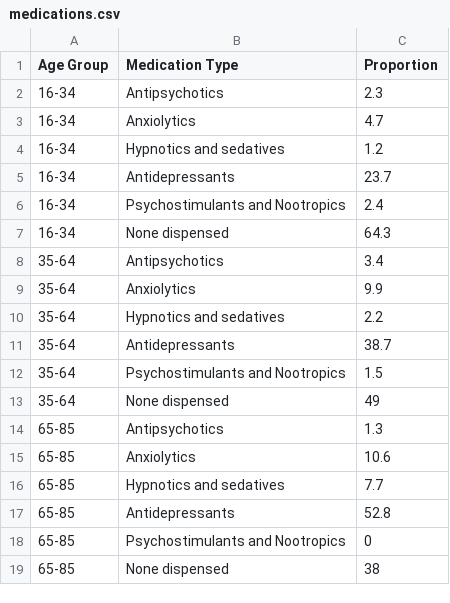
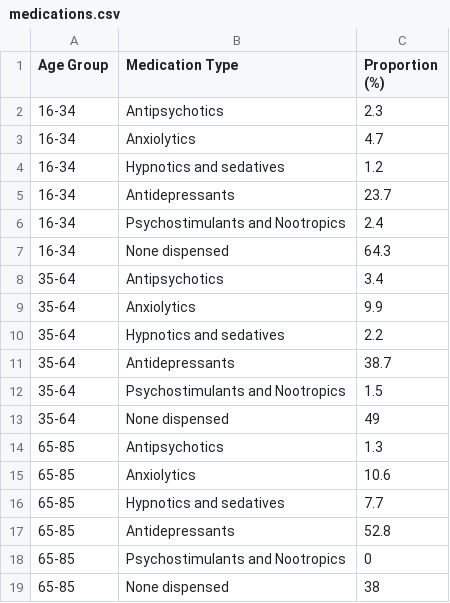
Before and after one commit to saachirajpal/FIT3179, a CSV file: medications.csv, drawn as a sheet.

Commit message:
Update medications.csv

```diff
--- a/medications.csv
+++ b/medications.csv
@@ -1,2 +1,2 @@
-Age Group,Medication Type,Proportion
+Age Group,Medication Type,Proportion (%)
 16-34,Antipsychotics,2.3
```
